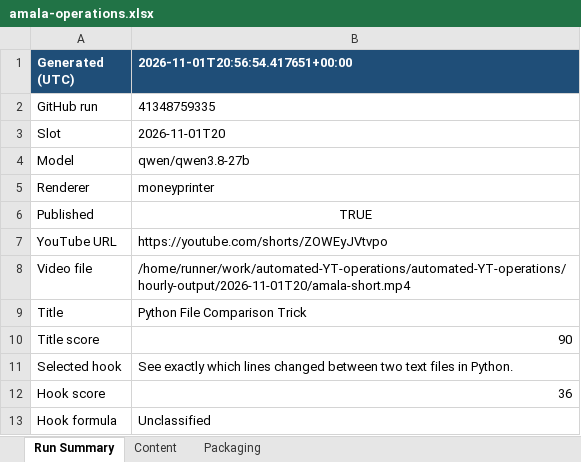
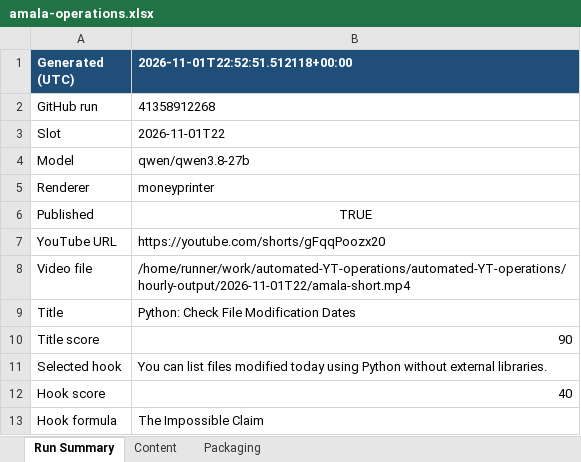
Before and after one commit to amalraj020-a11y/automated-YT-operations, an Excel workbook: reports/latest/amala-operations.xlsx, sheet Run Summary, drawn as a sheet; values as stored, in another font and other column widths than the file's, no borders; the diff names each change by its address in the sheet, - before the commit and + after, or states it on an @@ line.

```diff
--- a/reports/latest/amala-operations.xlsx (sheet Run Summary)
+++ b/reports/latest/amala-operations.xlsx (sheet Run Summary)
-B1: 2026-11-01T20:56:54.417651+00:00
+B1: 2026-11-01T22:52:51.512118+00:00
-B2 (2026-11-01T22:52:51.512118+00:00): 41348759335
+B2 (2026-11-01T22:52:51.512118+00:00): 41358912268
-B3 (2026-11-01T22:52:51.512118+00:00): 2026-11-01T20
+B3 (2026-11-01T22:52:51.512118+00:00): 2026-11-01T22
-B7 (2026-11-01T22:52:51.512118+00:00): https://youtube.com/shorts/ZOWEyJVtvpo
+B7 (2026-11-01T22:52:51.512118+00:00): https://youtube.com/shorts/gFqqPoozx20
-B8 (2026-11-01T22:52:51.512118+00:00): /home/runner/work/automated-YT-operations/automated-YT-operations/hourly-output/2026-11-01T20/amala-short.mp4
+B8 (2026-11-01T22:52:51.512118+00:00): /home/runner/work/automated-YT-operations/automated-YT-operations/hourly-output/2026-11-01T22/amala-short.mp4
-B9 (2026-11-01T22:52:51.512118+00:00): Python File Comparison Trick
+B9 (2026-11-01T22:52:51.512118+00:00): Python: Check File Modification Dates
-B11 (2026-11-01T22:52:51.512118+00:00): See exactly which lines changed between two text files in Python.
+B11 (2026-11-01T22:52:51.512118+00:00): You can list files modified today using Python without external libraries.
-B12 (2026-11-01T22:52:51.512118+00:00): 36
+B12 (2026-11-01T22:52:51.512118+00:00): 40
-B13 (2026-11-01T22:52:51.512118+00:00): Unclassified
+B13 (2026-11-01T22:52:51.512118+00:00): The Impossible Claim
```
Also changed, not shown: sheet Packaging, sheet Content.
